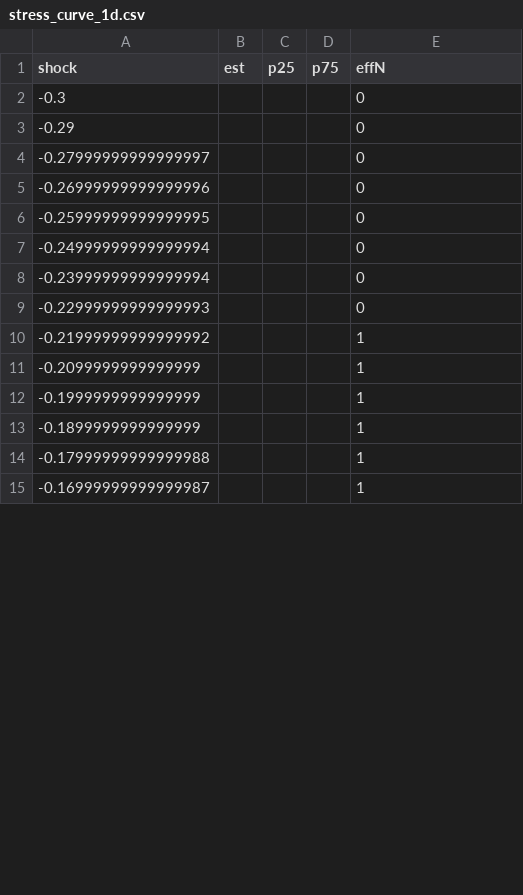
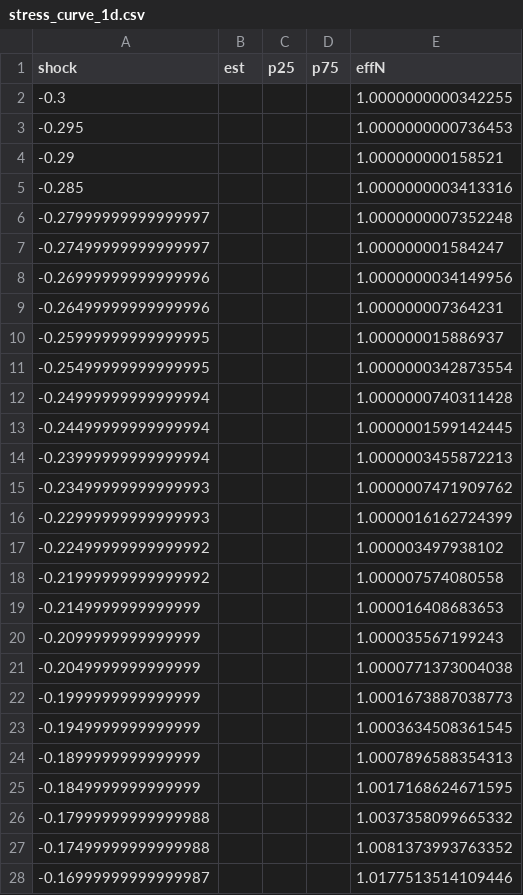
Before and after one commit to Feelinx-crypto/defi-liquidation-risk-visual, a CSV file: data/stress_curve_1d.csv, drawn as a sheet; only a part is shown; the diff covers the shown part only.

```diff
--- a/data/stress_curve_1d.csv
+++ b/data/stress_curve_1d.csv
@@ -1,15 +1,28 @@
 shock,est,p25,p75,effN
--0.3,,,,0
--0.29,,,,0
--0.27999999999999997,,,,0
--0.26999999999999996,,,,0
--0.25999999999999995,,,,0
--0.24999999999999994,,,,0
--0.23999999999999994,,,,0
--0.22999999999999993,,,,0
--0.21999999999999992,,,,1
--0.2099999999999999,,,,1
--0.1999999999999999,,,,1
--0.1899999999999999,,,,1
--0.17999999999999988,,,,1
--0.16999999999999987,,,,1
+-0.3,,,,1.0000000000342255
+-0.295,,,,1.0000000000736453
+-0.29,,,,1.000000000158521
+-0.285,,,,1.0000000003413316
+-0.27999999999999997,,,,1.0000000007352248
+-0.27499999999999997,,,,1.000000001584247
+-0.26999999999999996,,,,1.0000000034149956
+-0.26499999999999996,,,,1.000000007364231
+-0.25999999999999995,,,,1.000000015886937
+-0.25499999999999995,,,,1.0000000342873554
+-0.24999999999999994,,,,1.0000000740311428
+-0.24499999999999994,,,,1.0000001599142445
+-0.23999999999999994,,,,1.0000003455872213
+-0.23499999999999993,,,,1.0000007471909762
+-0.22999999999999993,,,,1.0000016162724399
+-0.22499999999999992,,,,1.000003497938102
+-0.21999999999999992,,,,1.000007574080558
+-0.2149999999999999,,,,1.000016408683653
+-0.2099999999999999,,,,1.000035567199243
+-0.2049999999999999,,,,1.0000771373004038
+-0.1999999999999999,,,,1.0001673887038773
+-0.1949999999999999,,,,1.0003634508361545
+-0.1899999999999999,,,,1.0007896588354313
+-0.1849999999999999,,,,1.0017168624671595
+-0.17999999999999988,,,,1.0037358099665332
+-0.17499999999999988,,,,1.0081373993763352
+-0.16999999999999987,,,,1.0177513514109446
```
Also changed, not shown: 13 added rows and 37 edited cells elsewhere in this file, data/stress_curve_7d.csv, 24 other files.
